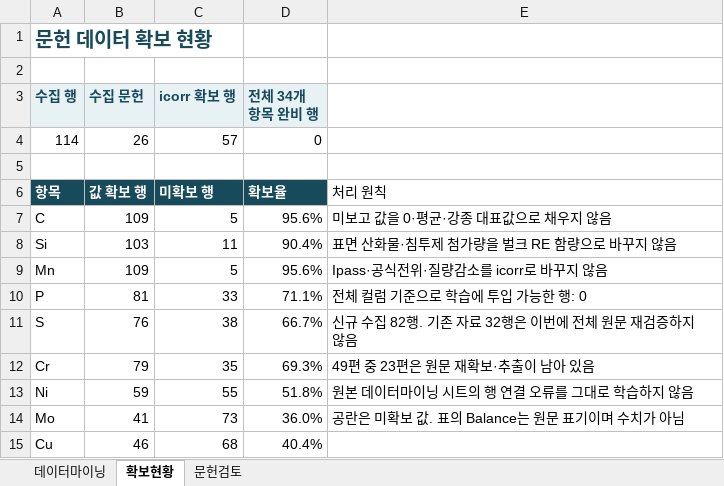
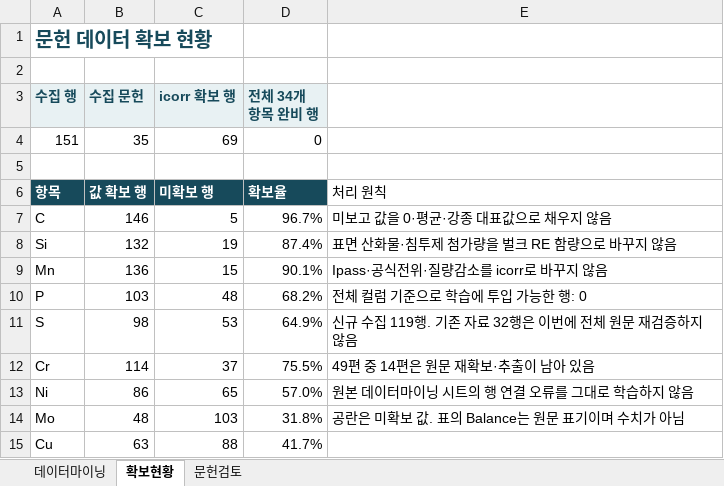
Before and after one commit to MingyuLee987/corrosion_project, an Excel workbook: outputs/workbook_mining/literature_mining_collected.xlsx, sheet 확보현황, drawn as a sheet; only a part is shown; values as stored, in another font and other column widths than the file's, no borders; removed rows and columns are numbered as before the commit, all else as after; the diff covers the shown part only; the diff names each change by its address in the sheet, - before the commit and + after, or states it on an @@ line.

```diff
--- a/outputs/workbook_mining/literature_mining_collected.xlsx (sheet 확보현황)
+++ b/outputs/workbook_mining/literature_mining_collected.xlsx (sheet 확보현황)
-row 4: 114 | 26 | 57 | 0
+row 4: 151 | 35 | 69 | 0
-B7 (수집 문헌): 109
+B7 (수집 문헌): 146
-D7 (전체 34개 항목 완비 행): 95.6%
+D7 (전체 34개 항목 완비 행): 96.7%
-B8 (수집 문헌): 103
+B8 (수집 문헌): 132
-C8 (icorr 확보 행): 11
+C8 (icorr 확보 행): 19
-D8 (전체 34개 항목 완비 행): 90.4%
+D8 (전체 34개 항목 완비 행): 87.4%
-B9 (수집 문헌): 109
+B9 (수집 문헌): 136
-C9 (icorr 확보 행): 5
+C9 (icorr 확보 행): 15
-D9 (전체 34개 항목 완비 행): 95.6%
+D9 (전체 34개 항목 완비 행): 90.1%
-B10 (수집 문헌): 81
+B10 (수집 문헌): 103
-C10 (icorr 확보 행): 33
+C10 (icorr 확보 행): 48
-D10 (전체 34개 항목 완비 행): 71.1%
+D10 (전체 34개 항목 완비 행): 68.2%
-B11 (수집 문헌): 76
+B11 (수집 문헌): 98
-C11 (icorr 확보 행): 38
+C11 (icorr 확보 행): 53
-D11 (전체 34개 항목 완비 행): 66.7%
+D11 (전체 34개 항목 완비 행): 64.9%
-E11: 신규 수집 82행. 기존 자료 32행은 이번에 전체 원문 재검증하지 않음
+E11: 신규 수집 119행. 기존 자료 32행은 이번에 전체 원문 재검증하지 않음
-B12 (수집 문헌): 79
+B12 (수집 문헌): 114
-C12 (icorr 확보 행): 35
+C12 (icorr 확보 행): 37
-D12 (전체 34개 항목 완비 행): 69.3%
+D12 (전체 34개 항목 완비 행): 75.5%
-E12: 49편 중 23편은 원문 재확보·추출이 남아 있음
+E12: 49편 중 14편은 원문 재확보·추출이 남아 있음
-B13 (수집 문헌): 59
+B13 (수집 문헌): 86
-C13 (icorr 확보 행): 55
+C13 (icorr 확보 행): 65
-D13 (전체 34개 항목 완비 행): 51.8%
+D13 (전체 34개 항목 완비 행): 57.0%
-B14 (수집 문헌): 41
+B14 (수집 문헌): 48
-C14 (icorr 확보 행): 73
+C14 (icorr 확보 행): 103
-D14 (전체 34개 항목 완비 행): 36.0%
+D14 (전체 34개 항목 완비 행): 31.8%
-B15 (수집 문헌): 46
+B15 (수집 문헌): 63
-C15 (icorr 확보 행): 68
+C15 (icorr 확보 행): 88
-D15 (전체 34개 항목 완비 행): 40.4%
+D15 (전체 34개 항목 완비 행): 41.7%
```
Also changed, not shown: 66 edited cells elsewhere in this sheet, sheet 데이터마이닝, sheet 문헌검토, 12 other files.
